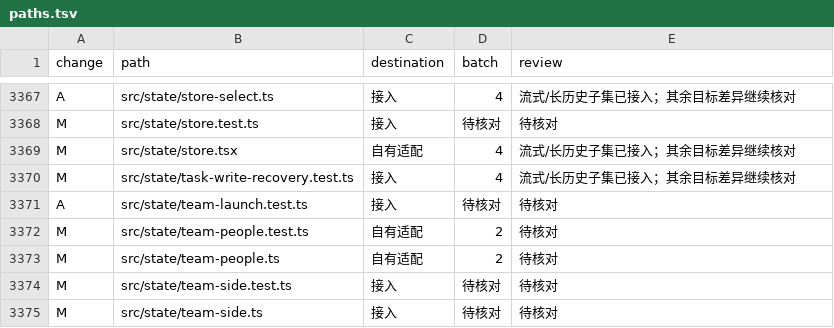
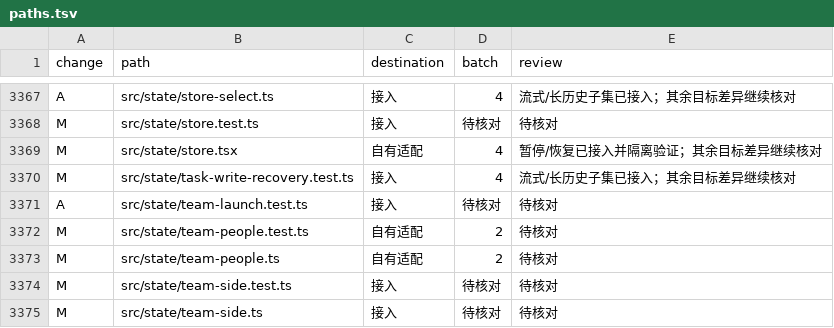
Before and after one commit to Zluo003/donebot, a TSV file: docs/upgrades/0.1.173/paths.tsv, drawn as a sheet; only a part is shown, gaps mark what is left out; the diff covers the shown part only.

```diff
--- a/docs/upgrades/0.1.173/paths.tsv
+++ b/docs/upgrades/0.1.173/paths.tsv
@@ -3368,3 +3368,3 @@ A	src/state/store-select.ts	接入	4	流式/长历史子集已接入；其余目
 M	src/state/store.test.ts	接入	待核对	待核对
-M	src/state/store.tsx	自有适配	4	流式/长历史子集已接入；其余目标差异继续核对
+M	src/state/store.tsx	自有适配	4	暂停/恢复已接入并隔离验证；其余目标差异继续核对
 M	src/state/task-write-recovery.test.ts	接入	4	流式/长历史子集已接入；其余目标差异继续核对
```
Also changed, not shown: 22 edited cells elsewhere in this file, 27 other files.
